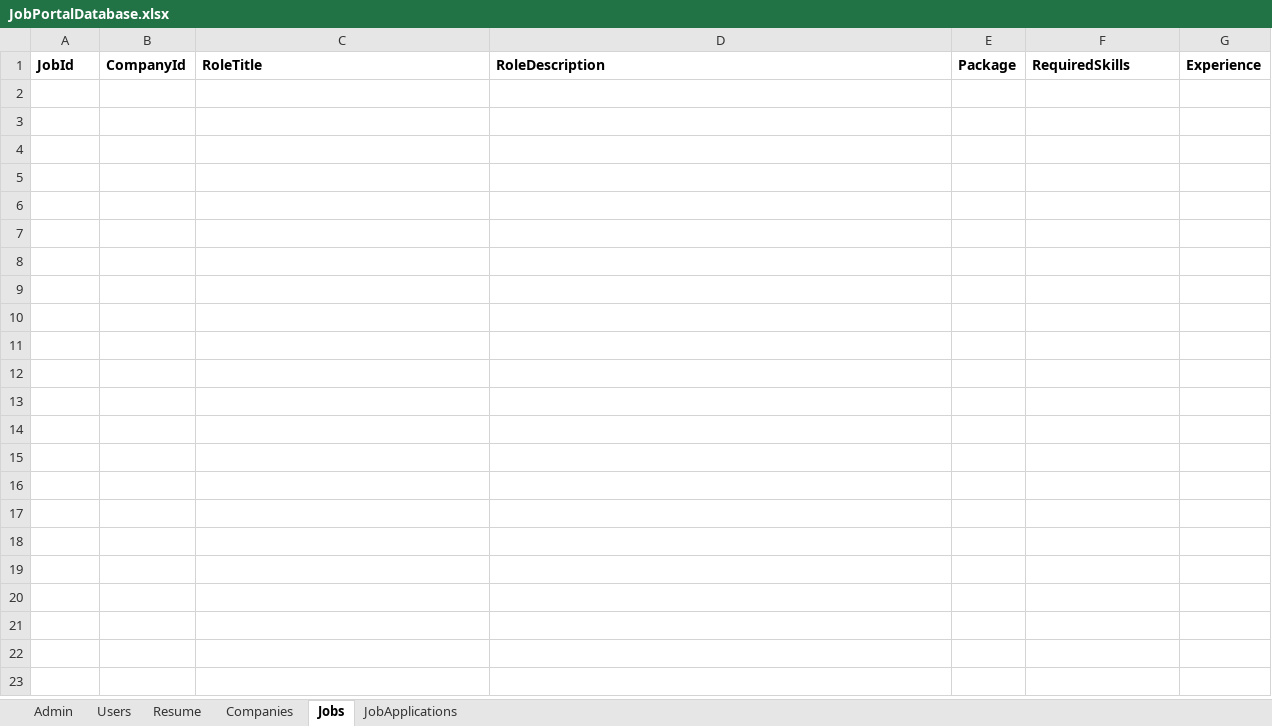
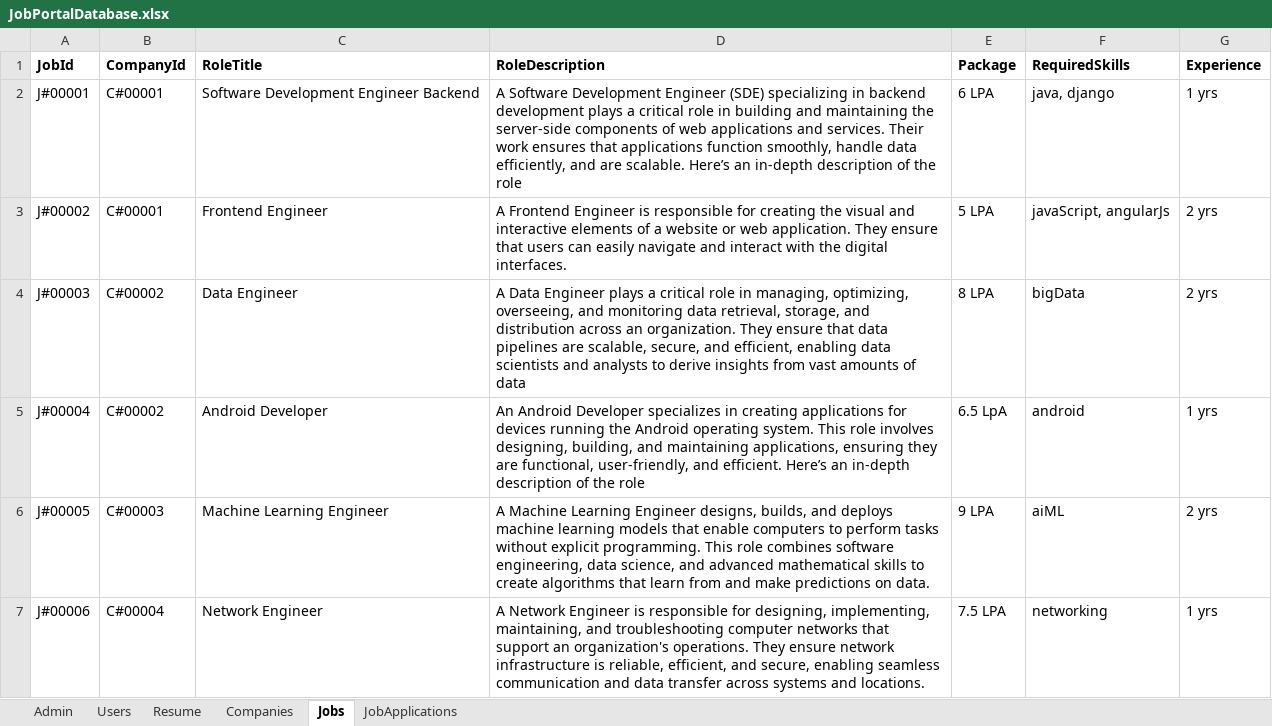
Before and after one commit to LuckySingh1234/JobPortalBackend, an Excel workbook: data/JobPortalDatabase.xlsx, sheet Jobs, drawn as a sheet; values as stored, in another font and other column widths than the file's, no borders; the diff names each change by its address in the sheet, - before the commit and + after, or states it on an @@ line.

```diff
--- a/data/JobPortalDatabase.xlsx (sheet Jobs)
+++ b/data/JobPortalDatabase.xlsx (sheet Jobs)
+row 2: J#00001 | C#00001 | Software Development Engineer Backend | A Software Development Engineer (SDE) specializing in backend development plays a critical role in building and maintaining the server-side components of web applications and services. Their work ensures that applications function smoothly, handle data efficiently, and are scalable. Here’s an in-depth description of the role | 6 LPA | java, django | 1 yrs
+row 3: J#00002 | C#00001 | Frontend Engineer | A Frontend Engineer is responsible for creating the visual and interactive elements of a website or web application. They ensure that users can easily navigate and interact with the digital interfaces. | 5 LPA | javaScript, angularJs | 2 yrs
+row 4: J#00003 | C#00002 | Data Engineer | A Data Engineer plays a critical role in managing, optimizing, overseeing, and monitoring data retrieval, storage, and distribution across an organization. They ensure that data pipelines are scalable, secure, and efficient, enabling data scientists and analysts to derive insights from vast amounts of data | 8 LPA | bigData | 2 yrs
+row 5: J#00004 | C#00002 | Android Developer | An Android Developer specializes in creating applications for devices running the Android operating system. This role involves designing, building, and maintaining applications, ensuring they are functional, user-friendly, and efficient. Here’s an in-depth description of the role | 6.5 LpA | android | 1 yrs
+row 6: J#00005 | C#00003 | Machine Learning Engineer | A Machine Learning Engineer designs, builds, and deploys machine learning models that enable computers to perform tasks without explicit programming. This role combines software engineering, data science, and advanced mathematical skills to create algorithms that learn from and make predictions on data. | 9 LPA | aiML | 2 yrs
+row 7: J#00006 | C#00004 | Network Engineer | A Network Engineer is responsible for designing, implementing, maintaining, and troubleshooting computer networks that support an organization's operations. They ensure network infrastructure is reliable, efficient, and secure, enabling seamless communication and data transfer across systems and locations. | 7.5 LPA | networking | 1 yrs
```
Also changed, not shown: sheet Resume, sheet Companies, sheet JobApplications, 3 other files.
